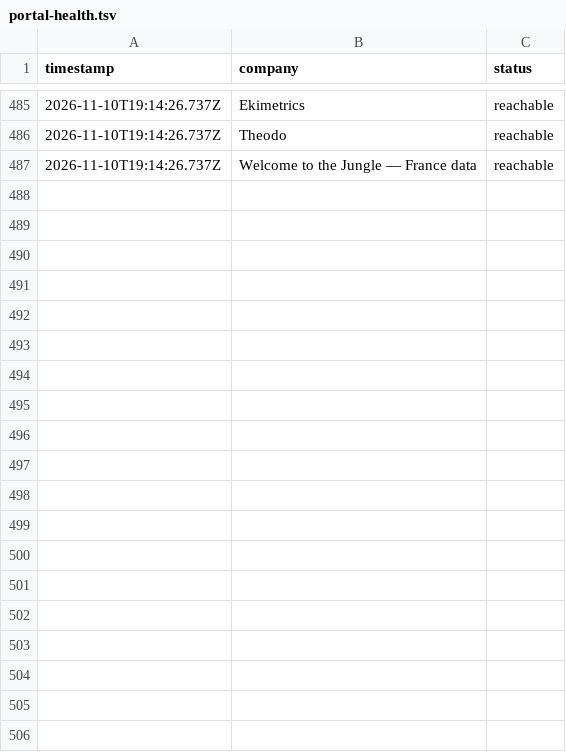
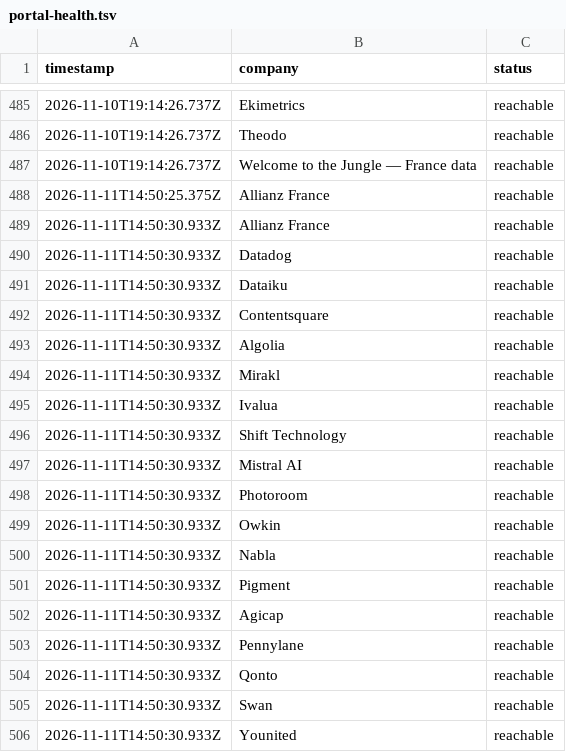
Before and after one commit to Murali-Krishna-Data-Protfolio/career-ops-france, a TSV file: data/portal-health.tsv, drawn as a sheet; only a part is shown, gaps mark what is left out; the diff covers the shown part only.

```diff
--- a/data/portal-health.tsv
+++ b/data/portal-health.tsv
@@ -487 +487,20 @@ timestamp	company	status
 2026-11-10T19:14:26.737Z	Welcome to the Jungle — France data	reachable
+2026-11-11T14:50:25.375Z	Allianz France	reachable
+2026-11-11T14:50:30.933Z	Allianz France	reachable
+2026-11-11T14:50:30.933Z	Datadog	reachable
+2026-11-11T14:50:30.933Z	Dataiku	reachable
+2026-11-11T14:50:30.933Z	Contentsquare	reachable
+2026-11-11T14:50:30.933Z	Algolia	reachable
+2026-11-11T14:50:30.933Z	Mirakl	reachable
+2026-11-11T14:50:30.933Z	Ivalua	reachable
+2026-11-11T14:50:30.933Z	Shift Technology	reachable
+2026-11-11T14:50:30.933Z	Mistral AI	reachable
+2026-11-11T14:50:30.933Z	Photoroom	reachable
+2026-11-11T14:50:30.933Z	Owkin	reachable
+2026-11-11T14:50:30.933Z	Nabla	reachable
+2026-11-11T14:50:30.933Z	Pigment	reachable
+2026-11-11T14:50:30.933Z	Agicap	reachable
+2026-11-11T14:50:30.933Z	Pennylane	reachable
+2026-11-11T14:50:30.933Z	Qonto	reachable
+2026-11-11T14:50:30.933Z	Swan	reachable
+2026-11-11T14:50:30.933Z	Younited	reachable
```
Also changed, not shown: 16 added rows elsewhere in this file, data/scan-runs.tsv, 2 other files.
